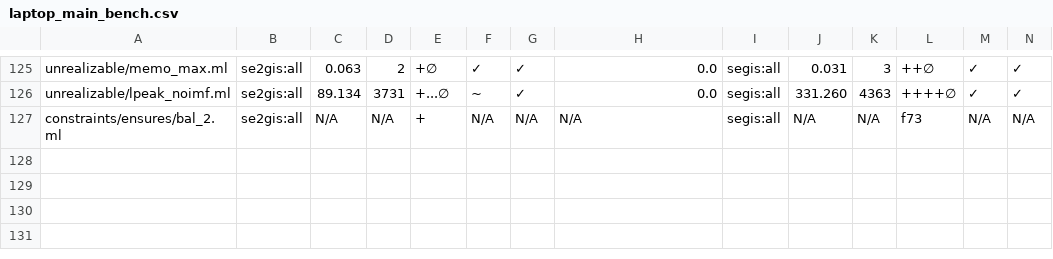
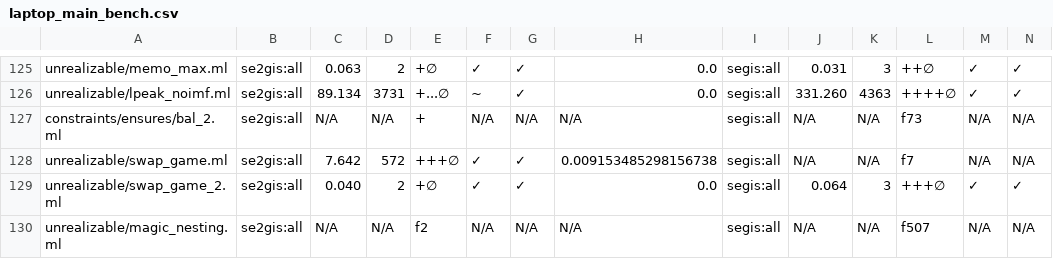
Before and after one commit to synduce/Synduce, a CSV file: benchmarks/data/exp/laptop_main_bench.csv, drawn as a sheet; only a part is shown, gaps mark what is left out; rows hold the shown columns only; the diff names each change by its address in the sheet, - before the commit and + after, or states it on an @@ line.

Commit message:
Partial results

```diff
--- a/benchmarks/data/exp/laptop_main_bench.csv
+++ b/benchmarks/data/exp/laptop_main_bench.csv
+row 128: unrealizable/swap_game.ml | se2gis:all | 7.642 | 572 | +++∅ | ✓ | ✓ | 0.009153485298156738 | segis:all | N/A | N/A | f7 | N/A | N/A
+row 129: unrealizable/swap_game_2.ml | se2gis:all | 0.040 | 2 | +∅ | ✓ | ✓ | 0.0 | segis:all | 0.064 | 3 | +++∅ | ✓ | ✓
+row 130: unrealizable/magic_nesting.ml | se2gis:all | N/A | N/A | f2 | N/A | N/A | N/A | segis:all | N/A | N/A | f507 | N/A | N/A
```
